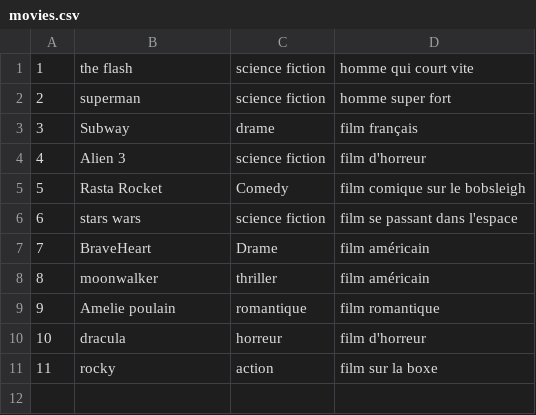
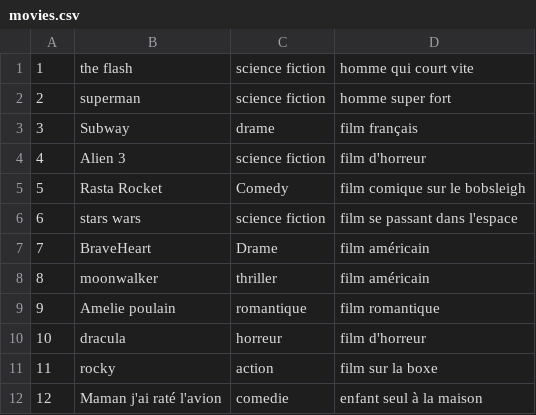
Before and after one commit to Karine66/DvDStore, a CSV file: movies.csv, drawn as a sheet.

```diff
--- a/movies.csv
+++ b/movies.csv
@@ -11 +11,2 @@
 11;rocky;action;film sur la boxe
+12;Maman j'ai raté l'avion;comedie;enfant seul à la maison
```
Also changed, not shown: 2 other files.
